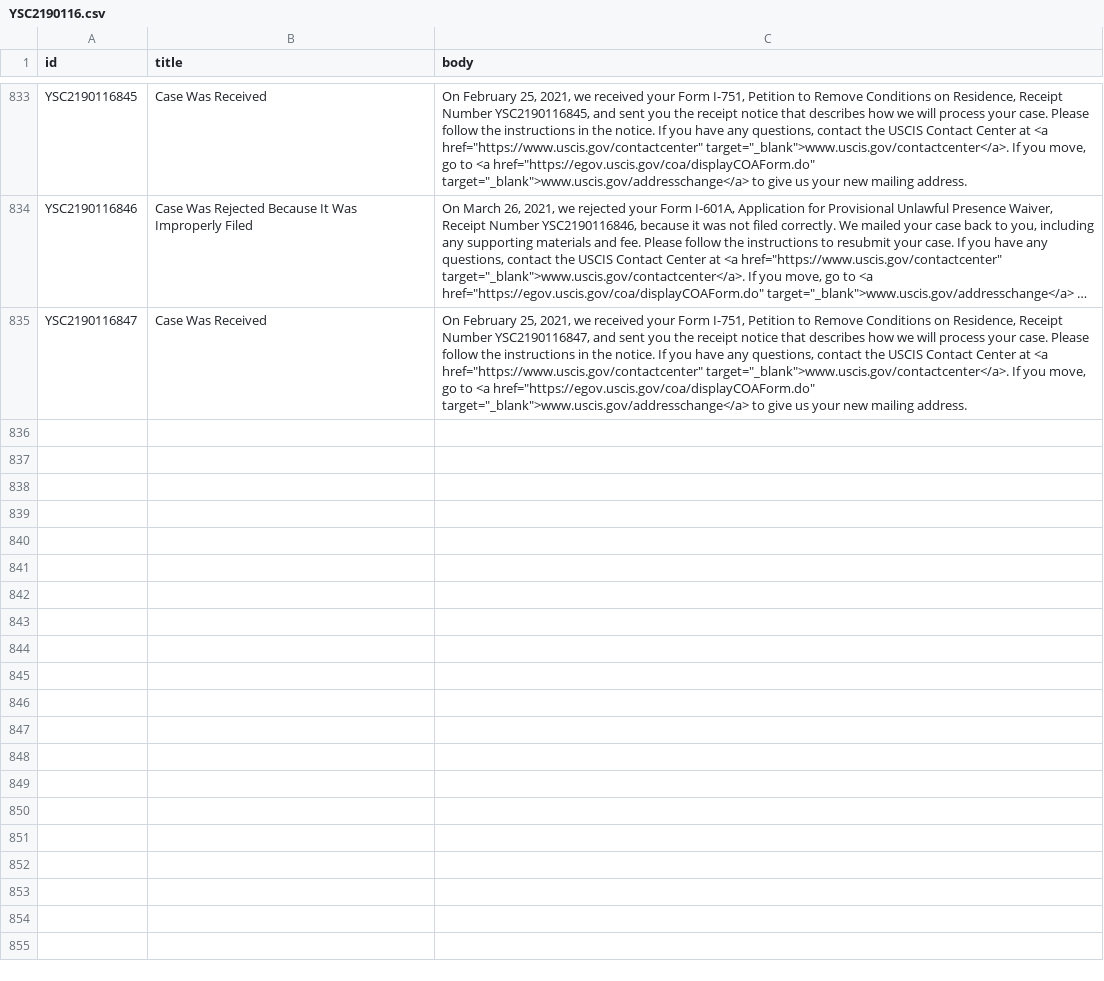
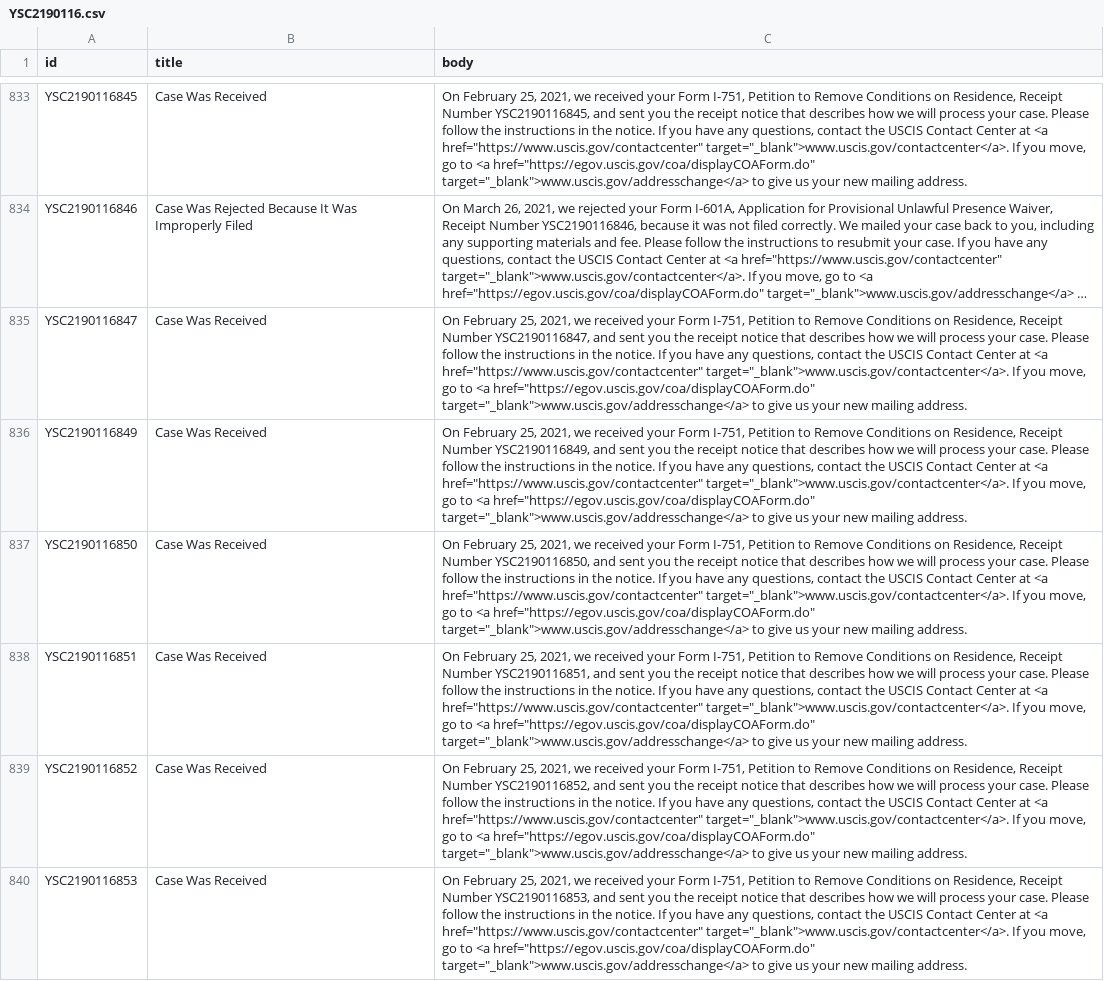
Before and after one commit to Shyamdeokr/opt-data, a CSV file: data/YSC2190116.csv, drawn as a sheet; only a part is shown, gaps mark what is left out; long unchanged cells end in …; the diff covers the shown part only; the diff names each change by its address in the sheet, - before the commit and + after, or states it on an @@ line.

```diff
--- a/data/YSC2190116.csv
+++ b/data/YSC2190116.csv
+row 836: YSC2190116849 | Case Was Received | On February 25, 2021, we received your Form I-751, Petition to Remove Conditions on Residence, Receipt Number YSC2190116849, and sent you the receipt notice that describes how we will process your case. Please follow the instructions in the notice. If you have any questions, contact the USCIS Contact Center at <a href="https://www.uscis.gov/contactcenter" target="_blank">www.uscis.gov/contactcenter</a>. If you move, go to <a href="https://egov.uscis.gov/coa/displayCOAForm.do" target="_blank">www.uscis.gov/addresschange</a> to give us your new mailing address.
+row 837: YSC2190116850 | Case Was Received | On February 25, 2021, we received your Form I-751, Petition to Remove Conditions on Residence, Receipt Number YSC2190116850, and sent you the receipt notice that describes how we will process your case. Please follow the instructions in the notice. If you have any questions, contact the USCIS Contact Center at <a href="https://www.uscis.gov/contactcenter" target="_blank">www.uscis.gov/contactcenter</a>. If you move, go to <a href="https://egov.uscis.gov/coa/displayCOAForm.do" target="_blank">www.uscis.gov/addresschange</a> to give us your new mailing address.
+row 838: YSC2190116851 | Case Was Received | On February 25, 2021, we received your Form I-751, Petition to Remove Conditions on Residence, Receipt Number YSC2190116851, and sent you the receipt notice that describes how we will process your case. Please follow the instructions in the notice. If you have any questions, contact the USCIS Contact Center at <a href="https://www.uscis.gov/contactcenter" target="_blank">www.uscis.gov/contactcenter</a>. If you move, go to <a href="https://egov.uscis.gov/coa/displayCOAForm.do" target="_blank">www.uscis.gov/addresschange</a> to give us your new mailing address.
+row 839: YSC2190116852 | Case Was Received | On February 25, 2021, we received your Form I-751, Petition to Remove Conditions on Residence, Receipt Number YSC2190116852, and sent you the receipt notice that describes how we will process your case. Please follow the instructions in the notice. If you have any questions, contact the USCIS Contact Center at <a href="https://www.uscis.gov/contactcenter" target="_blank">www.uscis.gov/contactcenter</a>. If you move, go to <a href="https://egov.uscis.gov/coa/displayCOAForm.do" target="_blank">www.uscis.gov/addresschange</a> to give us your new mailing address.
+row 840: YSC2190116853 | Case Was Received | On February 25, 2021, we received your Form I-751, Petition to Remove Conditions on Residence, Receipt Number YSC2190116853, and sent you the receipt notice that describes how we will process your case. Please follow the instructions in the notice. If you have any questions, contact the USCIS Contact Center at <a href="https://www.uscis.gov/contactcenter" target="_blank">www.uscis.gov/contactcenter</a>. If you move, go to <a href="https://egov.uscis.gov/coa/displayCOAForm.do" target="_blank">www.uscis.gov/addresschange</a> to give us your new mailing address.
```
Also changed, not shown: 4 added rows elsewhere in this file, data/YSC2190062.csv, data/YSC2190063.csv, 5 other files.
